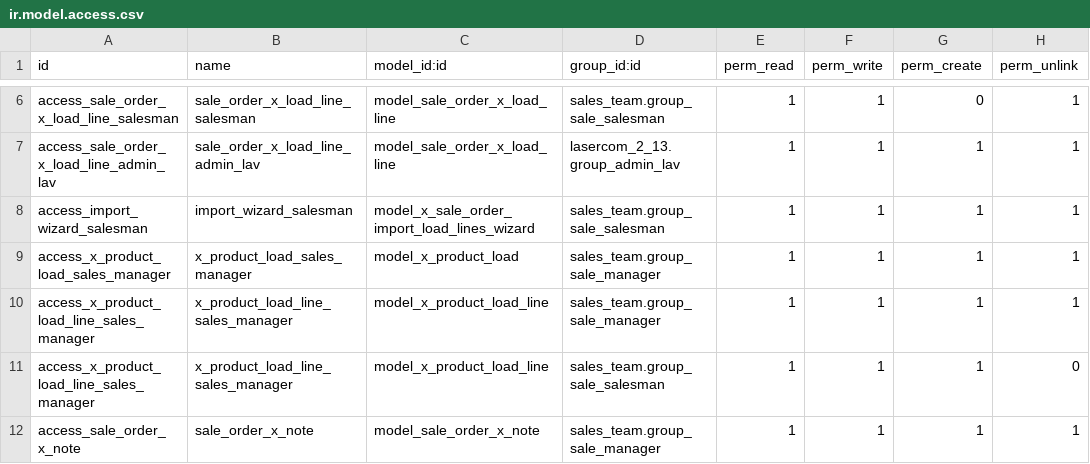
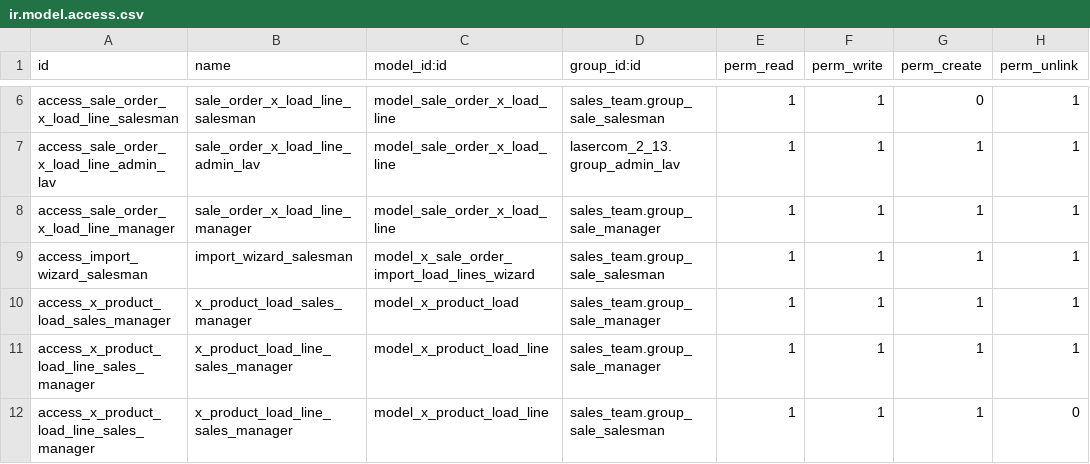
Before and after one commit to roccocesetti/lasercom_2_13, a CSV file: security/ir.model.access.csv, drawn as a sheet; only a part is shown, gaps mark what is left out; the shorter side is filled out with more unchanged rows; the diff names each change by its address in the sheet, - before the commit and + after, or states it on an @@ line.

```diff
--- a/security/ir.model.access.csv
+++ b/security/ir.model.access.csv
+row 8: access_sale_order_x_load_line_manager | sale_order_x_load_line_manager | model_sale_order_x_load_line | sales_team.group_sale_manager | 1 | 1 | 1 | 1
```
